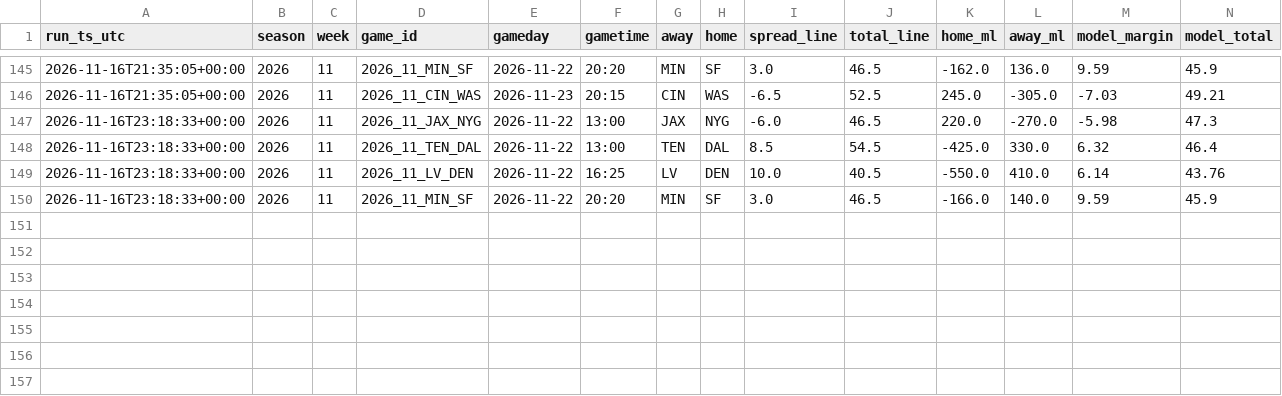
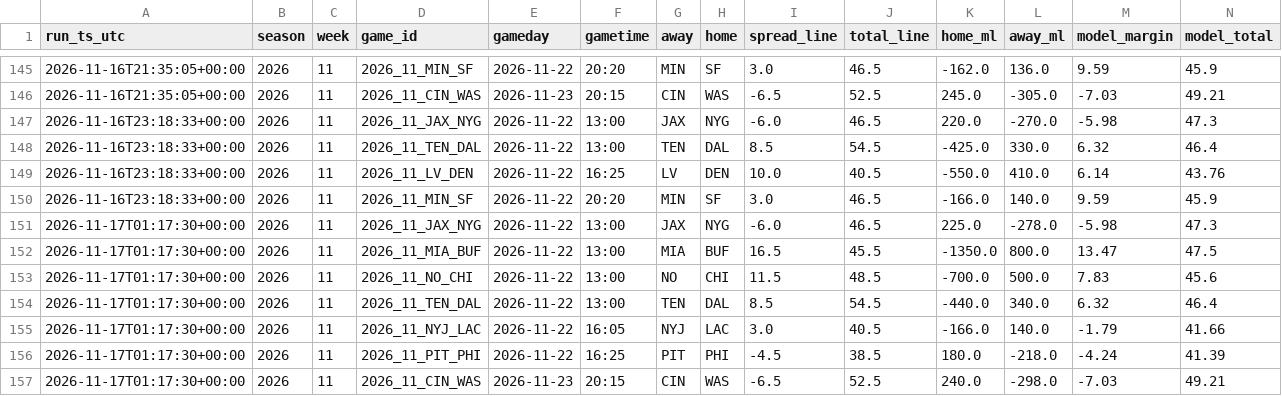
Before and after one commit to bmartinez83/nfl-cfb, a CSV file: outputs/nfl_log.csv, drawn as a sheet; only a part is shown, gaps mark what is left out; rows hold the shown columns only; the diff names each change by its address in the sheet, - before the commit and + after, or states it on an @@ line.

```diff
--- a/outputs/nfl_log.csv
+++ b/outputs/nfl_log.csv
+row 151: 2026-11-17T01:17:30+00:00 | 2026 | 11 | 2026_11_JAX_NYG | 2026-11-22 | 13:00 | JAX | NYG | -6.0 | 46.5 | 225.0 | -278.0 | -5.98 | 47.3
+row 152: 2026-11-17T01:17:30+00:00 | 2026 | 11 | 2026_11_MIA_BUF | 2026-11-22 | 13:00 | MIA | BUF | 16.5 | 45.5 | -1350.0 | 800.0 | 13.47 | 47.5
+row 153: 2026-11-17T01:17:30+00:00 | 2026 | 11 | 2026_11_NO_CHI | 2026-11-22 | 13:00 | NO | CHI | 11.5 | 48.5 | -700.0 | 500.0 | 7.83 | 45.6
+row 154: 2026-11-17T01:17:30+00:00 | 2026 | 11 | 2026_11_TEN_DAL | 2026-11-22 | 13:00 | TEN | DAL | 8.5 | 54.5 | -440.0 | 340.0 | 6.32 | 46.4
+row 155: 2026-11-17T01:17:30+00:00 | 2026 | 11 | 2026_11_NYJ_LAC | 2026-11-22 | 16:05 | NYJ | LAC | 3.0 | 40.5 | -166.0 | 140.0 | -1.79 | 41.66
+row 156: 2026-11-17T01:17:30+00:00 | 2026 | 11 | 2026_11_PIT_PHI | 2026-11-22 | 16:25 | PIT | PHI | -4.5 | 38.5 | 180.0 | -218.0 | -4.24 | 41.39
+row 157: 2026-11-17T01:17:30+00:00 | 2026 | 11 | 2026_11_CIN_WAS | 2026-11-23 | 20:15 | CIN | WAS | -6.5 | 52.5 | 240.0 | -298.0 | -7.03 | 49.21
```
Also changed, not shown: outputs/nfl_weekly_predictions.csv, 1 other file.
